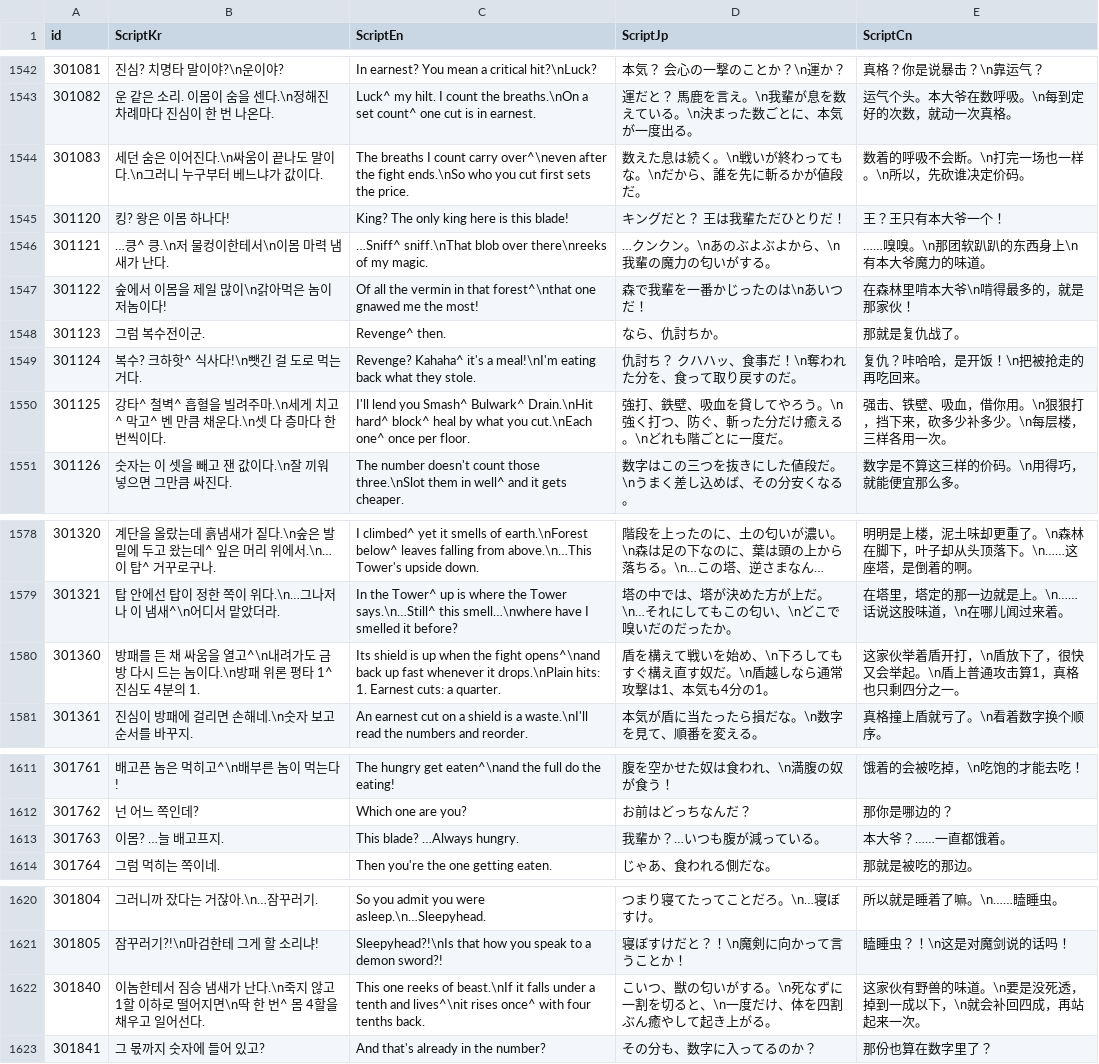
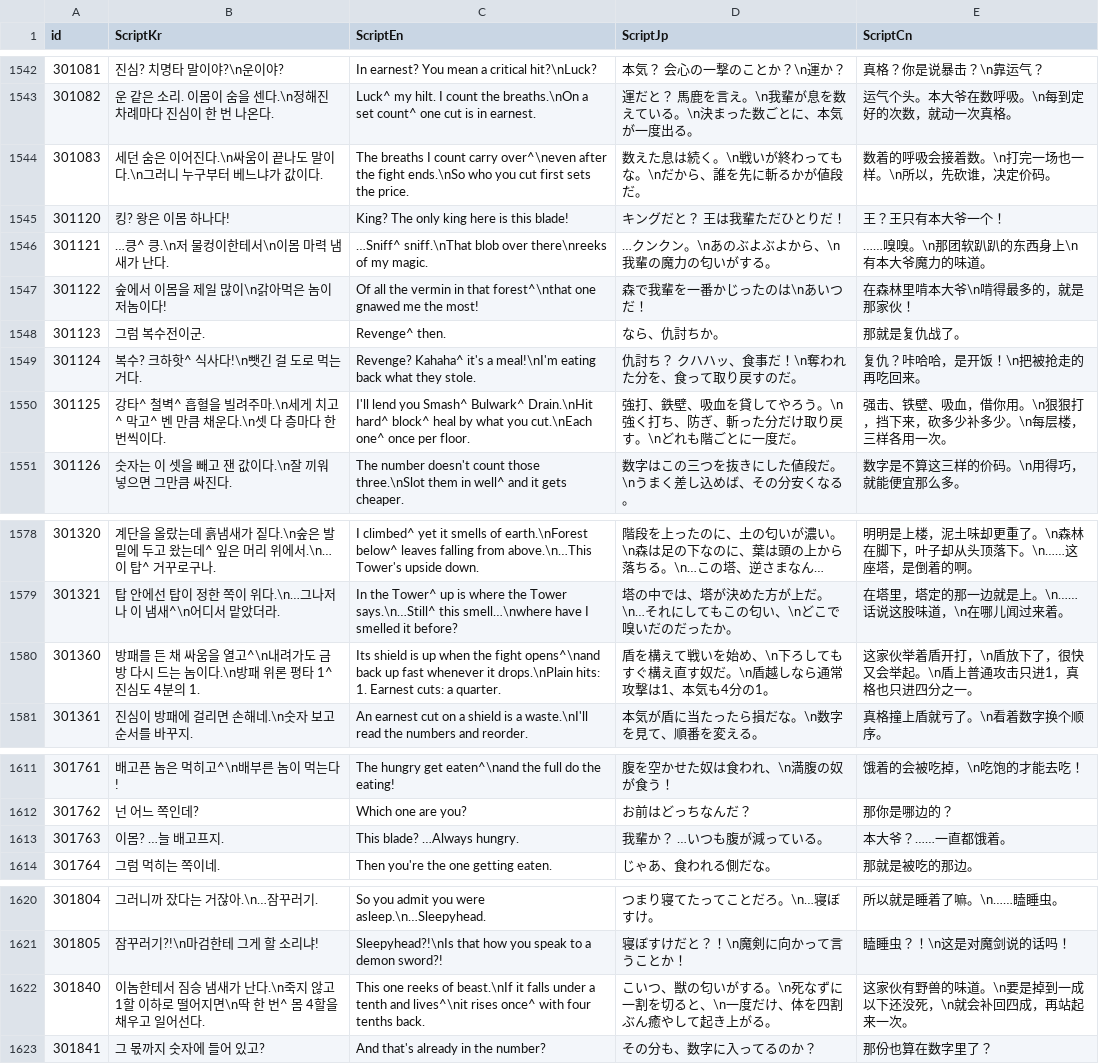
Before and after one commit to IO-DOG/TheSword, a CSV file: Assets/@Resources/Data/Excel/ScriptData.csv, drawn as a sheet; only a part is shown, gaps mark what is left out; long unchanged cells end in …; the diff covers the shown part only.

```diff
--- a/Assets/@Resources/Data/Excel/ScriptData.csv
+++ b/Assets/@Resources/Data/Excel/ScriptData.csv
@@ -1543,3 +1543,3 @@
 301082,운 같은 소리. 이몸이 숨을 센다.\n정해진 차례마다 진심이 한 번 나온다.,Luck^ my hilt. I count the breaths.\nOn a set count^ one cut is in earnest.,運だと？　馬鹿を言え。\n我輩が息を数えている。\n決まった数ごとに、本気が一度出る。,运气个头。本大爷在数呼吸。\n每到定好的次数，就动一次真格。
-301083,세던 숨은 이어진다.\n싸움이 끝나도 말이다.\n그러니 누구부터 베느냐가 값이다.,The breaths I count carry over^\neven after the fight ends.\nSo who you cut first sets the price.,数えた息は続く。\n戦いが終わってもな。\nだから、誰を先に斬るかが値段だ。,数着的呼吸不会断。\n打完一场也一样。\n所以，先砍谁决定价码。
+301083,세던 숨은 이어진다.\n싸움이 끝나도 말이다.\n그러니 누구부터 베느냐가 값이다.,The breaths I count carry over^\neven after the fight ends.\nSo who you cut first sets the price.,数えた息は続く。\n戦いが終わってもな。\nだから、誰を先に斬るかが値段だ。,数着的呼吸会接着数。\n打完一场也一样。\n所以，先砍谁，决定价码。
 301120,킹? 왕은 이몸 하나다!,King? The only king here is this blade!,キングだと？　王は我輩ただひとりだ！,王？王只有本大爷一个！
@@ -1549,3 +1549,3 @@
 301124,복수? 크하핫^ 식사다!\n뺏긴 걸 도로 먹는 거다.,Revenge? Kahaha^ it's a meal!\nI'm eating back what they stole.,仇討ち？　クハハッ、食事だ！\n奪われた分を、食って取り戻すのだ。,复仇？咔哈哈，是开饭！\n把被抢走的再吃回来。
-301125,강타^ 철벽^ 흡혈을 빌려주마.\n세게 치고^ 막고^ 벤 만큼 채운다.\n셋 다 층마다 한 번씩이다.,I'll lend you Smash^ Bulwark^ Drain.\nHit hard^ block^ heal by what you cut.\nEach one^ once per floor.,強打、鉄壁、吸血を貸してやろう。\n強く打つ、防ぐ、斬った分だけ癒える。\nどれも階ごとに一度だ。,强击、铁壁、吸血，借你用。\n狠狠打，挡下来，砍多少补多少。\n每层楼，三样各用一次。
+301125,강타^ 철벽^ 흡혈을 빌려주마.\n세게 치고^ 막고^ 벤 만큼 채운다.\n셋 다 층마다 한 번씩이다.,I'll lend you Smash^ Bulwark^ Drain.\nHit hard^ block^ heal by what you cut.\nEach one^ once per floor.,強打、鉄壁、吸血を貸してやろう。\n強く打ち、防ぎ、斬った分だけ取り戻す。\nどれも階ごとに一度だ。,强击、铁壁、吸血，借你用。\n狠狠打，挡下来，砍多少补多少。\n每层楼，三样各用一次。
 301126,숫자는 이 셋을 빼고 잰 값이다.\n잘 끼워 넣으면 그만큼 싸진다.,The number doesn't count those three.\nSlot them in well^ and it gets cheaper.,数字はこの三つを抜きにした値段だ。\nうまく差し込めば、その分安くなる。,数字是不算这三样的价码。\n用得巧，就能便宜那么多。
@@ -1579,3 +1579,3 @@
 301321,탑 안에선 탑이 정한 쪽이 위다.\n…그나저나 이 냄새^\n어디서 맡았더라.,In the Tower^ up is where the Tower says.\n…Still^ this smell…\nwhere have I smelled it before?,塔の中では、塔が決めた方が上だ。\n…それにしてもこの匂い、\nどこで嗅いだのだったか。,在塔里，塔定的那一边就是上。\n……话说这股味道，\n在哪儿闻过来着。
-301360,방패를 든 채 싸움을 열고^\n내려가도 금방 다시 드는 놈이다.\n방패 위론 평타 1^ 진심도 4분의 1.,Its shield is up when the fight opens^\nand back up fast whenever it drops.\nPlain hits: 1. Earnest cuts: a quarter.,盾を構えて戦いを始め、\n下ろしてもすぐ構え直す奴だ。\n盾越しなら通常攻撃は1、本気も4分の1。,这家伙举着盾开打，\n盾放下了，很快又会举起。\n盾上普通攻击算1，真格也只剩四分之一。
+301360,방패를 든 채 싸움을 열고^\n내려가도 금방 다시 드는 놈이다.\n방패 위론 평타 1^ 진심도 4분의 1.,Its shield is up when the fight opens^\nand back up fast whenever it drops.\nPlain hits: 1. Earnest cuts: a quarter.,盾を構えて戦いを始め、\n下ろしてもすぐ構え直す奴だ。\n盾越しなら通常攻撃は1、本気も4分の1。,这家伙举着盾开打，\n盾放下了，很快又会举起。\n盾上普通攻击只进1，真格也只进四分之一。
 301361,진심이 방패에 걸리면 손해네.\n숫자 보고 순서를 바꾸지.,An earnest cut on a shield is a waste.\nI'll read the numbers and reorder.,本気が盾に当たったら損だな。\n数字を見て、順番を変える。,真格撞上盾就亏了。\n看着数字换个顺序。
@@ -1612,3 +1612,3 @@
 301762,넌 어느 쪽인데?,Which one are you?,お前はどっちなんだ？,那你是哪边的？
-301763,이몸? …늘 배고프지.,This blade? …Always hungry.,我輩か？…いつも腹が減っている。,本大爷？……一直都饿着。
+301763,이몸? …늘 배고프지.,This blade? …Always hungry.,我輩か？　…いつも腹が減っている。,本大爷？……一直都饿着。
 301764,그럼 먹히는 쪽이네.,Then you're the one getting eaten.,じゃあ、食われる側だな。,那就是被吃的那边。
@@ -1621,3 +1621,3 @@
 301805,잠꾸러기?!\n마검한테 그게 할 소리냐!,Sleepyhead?!\nIs that how you speak to a demon sword?!,寝ぼすけだと？！\n魔剣に向かって言うことか！,瞌睡虫？！\n这是对魔剑说的话吗！
-301840,이놈한테서 짐승 냄새가 난다.\n죽지 않고 1할 이하로 떨어지면\n딱 한 번^ 몸 4할을 채우고 일어선다.,This one reeks of beast.\nIf it falls under a tenth and lives^\nit rises once^ with four tenths back.,こいつ、獣の匂いがする。\n死なずに一割を切ると、\n一度だけ、体を四割ぶん癒やして起き上がる。,这家伙有野兽的味道。\n要是没死透，掉到一成以下，\n就会补回四成，再站起来一次。
+301840,이놈한테서 짐승 냄새가 난다.\n죽지 않고 1할 이하로 떨어지면\n딱 한 번^ 몸 4할을 채우고 일어선다.,This one reeks of beast.\nIf it falls under a tenth and lives^\nit rises once^ with four tenths back.,こいつ、獣の匂いがする。\n死なずに一割を切ると、\n一度だけ、体を四割ぶん癒やして起き上がる。,这家伙有野兽的味道。\n要是掉到一成以下还没死，\n就会补回四成，再站起来一次。
 301841,그 몫까지 숫자에 들어 있고?,And that's already in the number?,その分も、数字に入ってるのか？,那份也算在数字里了？
```
Also changed, not shown: 26 edited cells elsewhere in this file, 4 other files.
